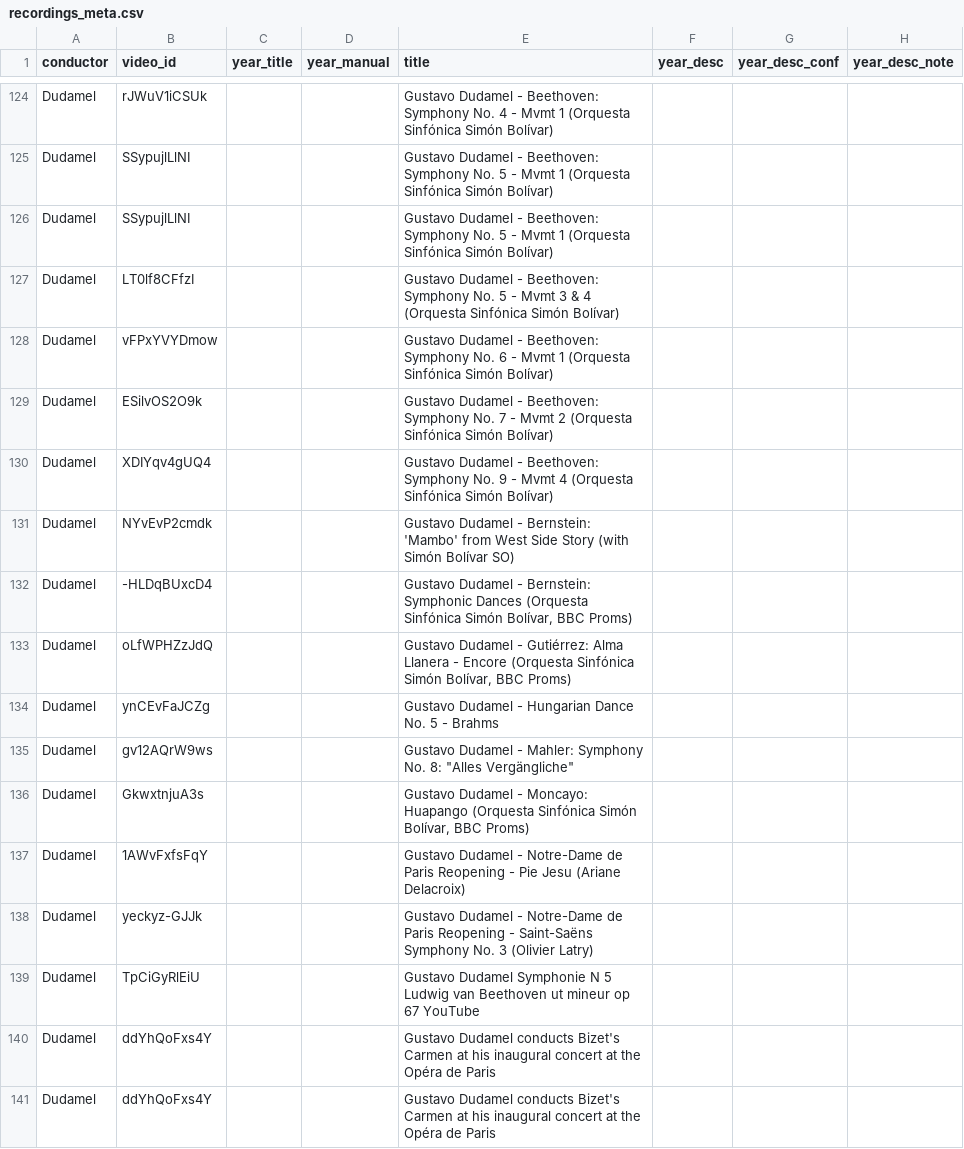
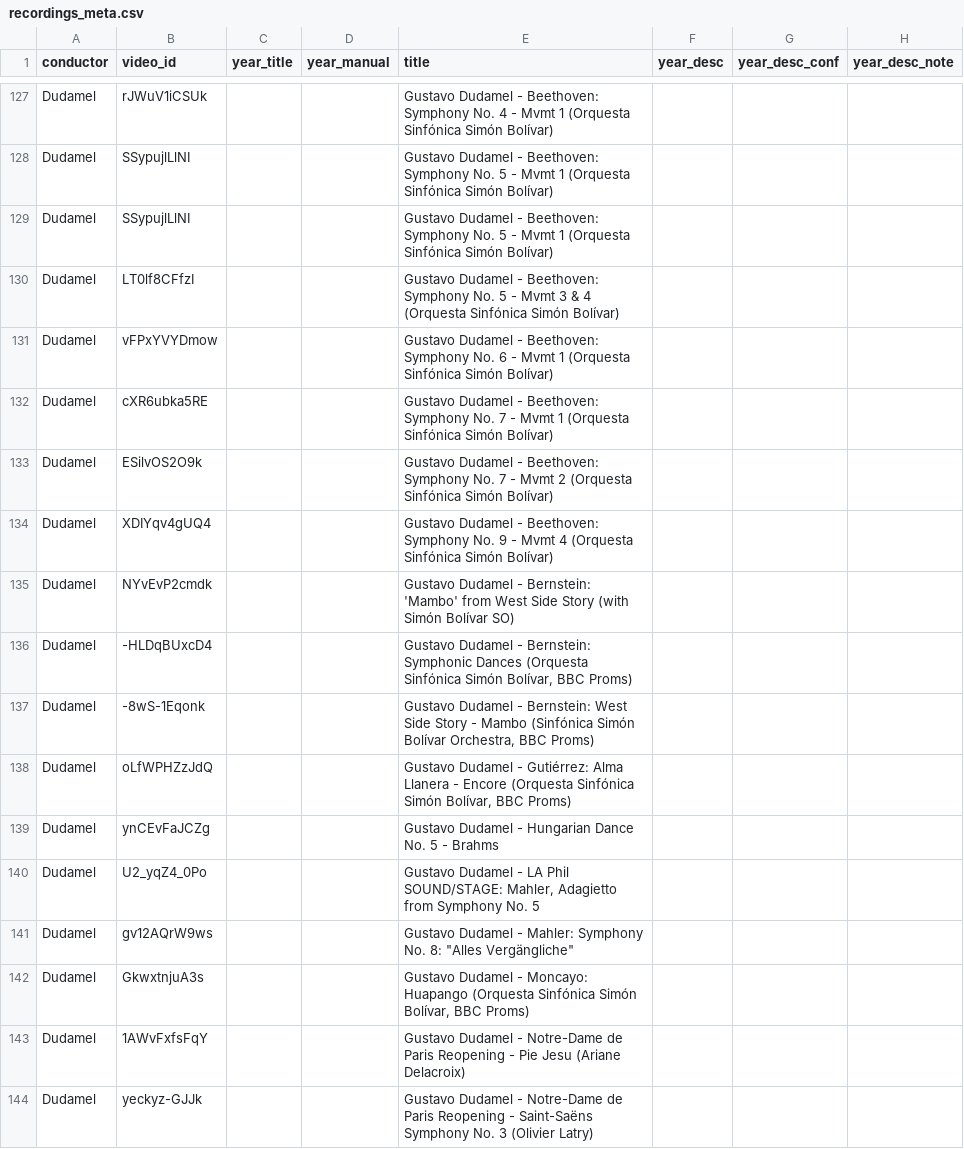
Before and after one commit to MALerLab/conductor-motion-dataset, a CSV file: data/recordings_meta.csv, drawn as a sheet; only a part is shown, gaps mark what is left out; the shorter side is filled out with more unchanged rows; the diff covers the shown part only; the diff names each change by its address in the sheet, - before the commit and + after, or states it on an @@ line.

```diff
--- a/data/recordings_meta.csv
+++ b/data/recordings_meta.csv
+row 132: Dudamel | cXR6ubka5RE |  |  | Gustavo Dudamel - Beethoven: Symphony No. 7 - Mvmt 1 (Orquesta Sinfónica Simón Bolívar)
+row 137: Dudamel | -8wS-1Eqonk |  |  | Gustavo Dudamel - Bernstein: West Side Story - Mambo (Sinfónica Simón Bolívar Orchestra, BBC Proms)
+row 140: Dudamel | U2_yqZ4_0Po |  |  | Gustavo Dudamel - LA Phil SOUND/STAGE: Mahler, Adagietto from Symphony No. 5
```
Also changed, not shown: 6 added rows elsewhere in this file, data/experiments/audio_same_20260826.csv, 14 other files.
